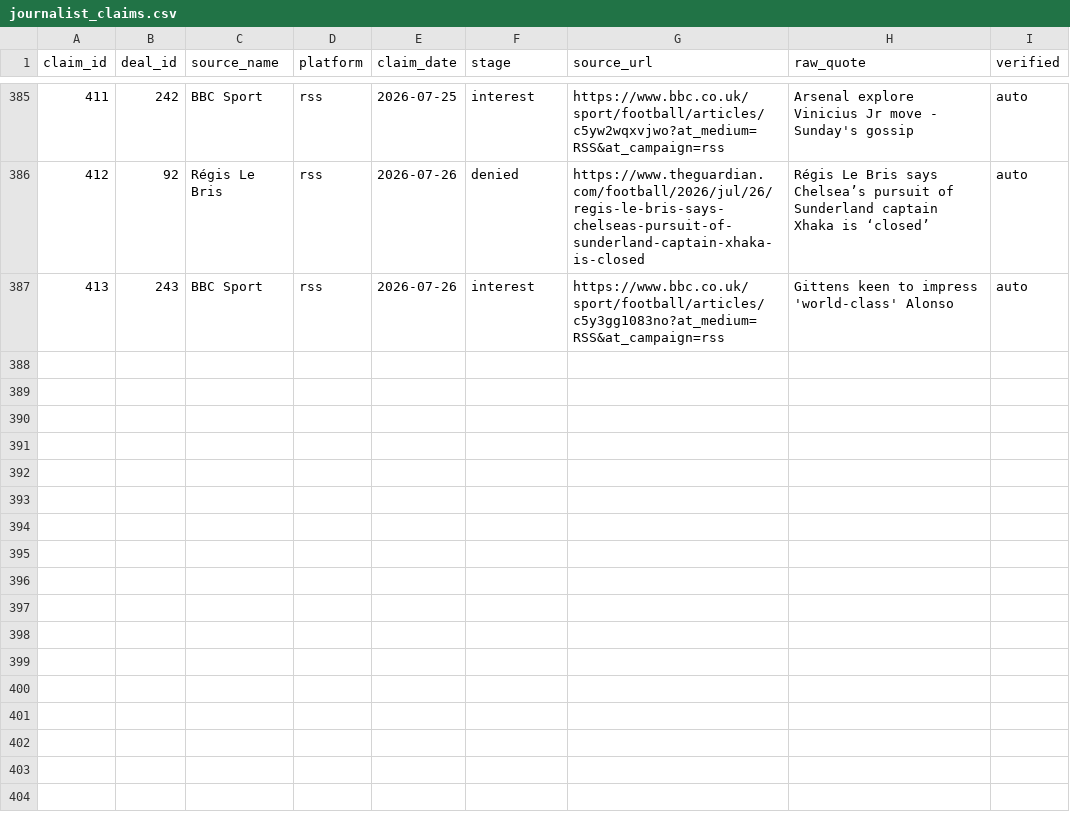
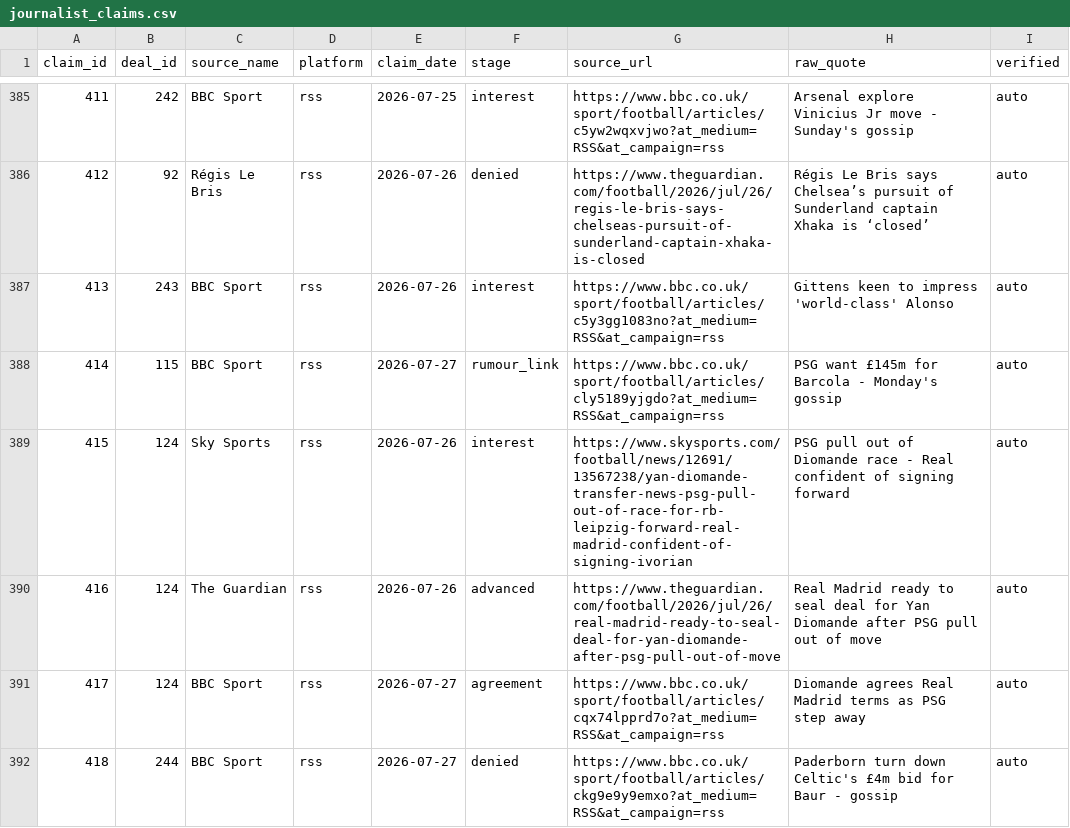
Before and after one commit to har27il/transfer-truth, a CSV file: ground-truth/journalist_claims.csv, drawn as a sheet; only a part is shown, gaps mark what is left out; the diff names each change by its address in the sheet, - before the commit and + after, or states it on an @@ line.

```diff
--- a/ground-truth/journalist_claims.csv
+++ b/ground-truth/journalist_claims.csv
+row 388: 414 | 115 | BBC Sport | rss | 2026-07-27 | rumour_link | https://www.bbc.co.uk/sport/football/articles/cly5189yjgdo?at_medium=RSS&at_campaign=rss | PSG want £145m for Barcola - Monday's gossip | auto
+row 389: 415 | 124 | Sky Sports | rss | 2026-07-26 | interest | https://www.skysports.com/football/news/12691/13567238/yan-diomande-transfer-news-psg-pull-out-of-race-for-rb-leipzig-forward-real-madrid-confident-of-signing-ivorian | PSG pull out of Diomande race - Real confident of signing forward | auto
+row 390: 416 | 124 | The Guardian | rss | 2026-07-26 | advanced | https://www.theguardian.com/football/2026/jul/26/real-madrid-ready-to-seal-deal-for-yan-diomande-after-psg-pull-out-of-move | Real Madrid ready to seal deal for Yan Diomande after PSG pull out of move | auto
+row 391: 417 | 124 | BBC Sport | rss | 2026-07-27 | agreement | https://www.bbc.co.uk/sport/football/articles/cqx74lpprd7o?at_medium=RSS&at_campaign=rss | Diomande agrees Real Madrid terms as PSG step away | auto
+row 392: 418 | 244 | BBC Sport | rss | 2026-07-27 | denied | https://www.bbc.co.uk/sport/football/articles/ckg9e9y9emxo?at_medium=RSS&at_campaign=rss | Paderborn turn down Celtic's £4m bid for Baur - gossip | auto
```
Also changed, not shown: ground-truth/deals.csv, 2 other files.
